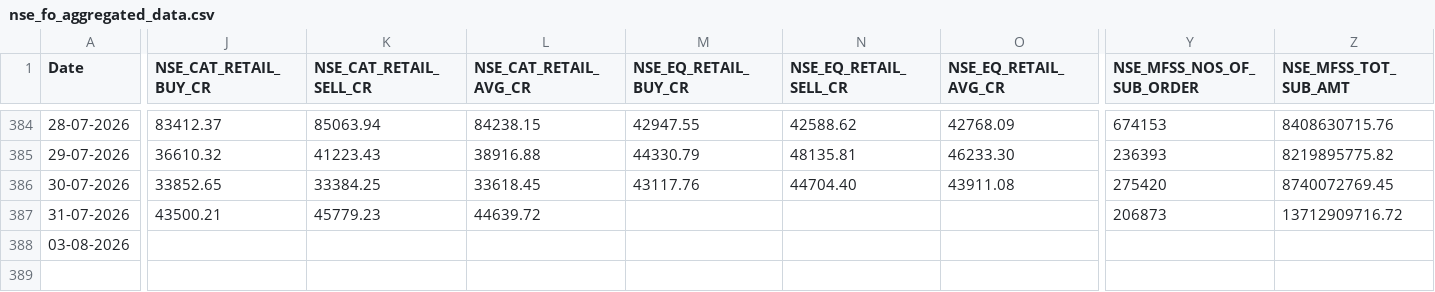
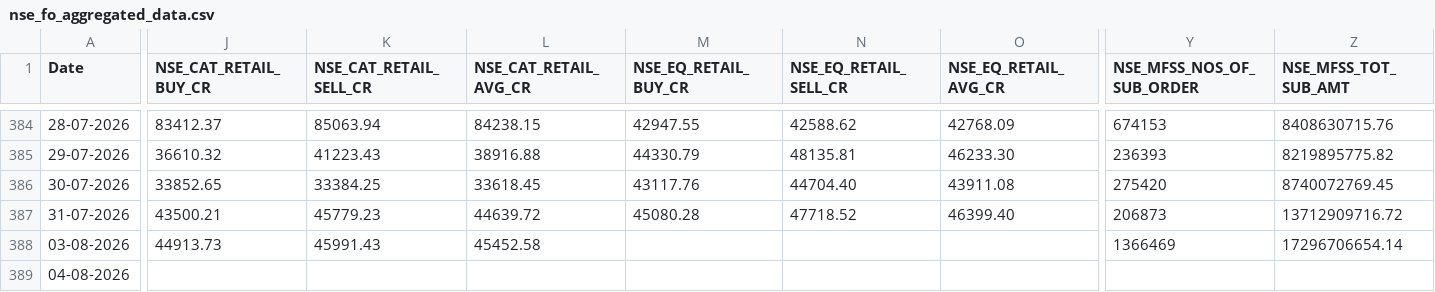
Before and after one commit to Rachitjainca/NSE-Industry-Feb-26, a CSV file: Data 1/nse_fo_aggregated_data.csv, drawn as a sheet; only a part is shown, gaps mark what is left out; rows hold the shown columns only; the diff covers the shown part only; the diff names each change by its address in the sheet, - before the commit and + after, or states it on an @@ line.

```diff
--- a/Data 1/nse_fo_aggregated_data.csv
+++ b/Data 1/nse_fo_aggregated_data.csv
-M387 (NSE_EQ_RETAIL_BUY_CR): (empty)
+M387 (NSE_EQ_RETAIL_BUY_CR): 45080.28
-N387 (NSE_EQ_RETAIL_SELL_CR): (empty)
+N387 (NSE_EQ_RETAIL_SELL_CR): 47718.52
-O387 (NSE_EQ_RETAIL_AVG_CR): (empty)
+O387 (NSE_EQ_RETAIL_AVG_CR): 46399.40
-J388 (NSE_CAT_RETAIL_BUY_CR): (empty)
+J388 (NSE_CAT_RETAIL_BUY_CR): 44913.73
-K388 (NSE_CAT_RETAIL_SELL_CR): (empty)
+K388 (NSE_CAT_RETAIL_SELL_CR): 45991.43
-L388 (NSE_CAT_RETAIL_AVG_CR): (empty)
+L388 (NSE_CAT_RETAIL_AVG_CR): 45452.58
-Y388 (NSE_MFSS_NOS_OF_SUB_ORDER): (empty)
+Y388 (NSE_MFSS_NOS_OF_SUB_ORDER): 1366469
-Z388 (NSE_MFSS_TOT_SUB_AMT): (empty)
+Z388 (NSE_MFSS_TOT_SUB_AMT): 17296706654.14
+row 389: 04-08-2026
```
Also changed, not shown: 10 edited cells elsewhere in this file, 11 other files.
